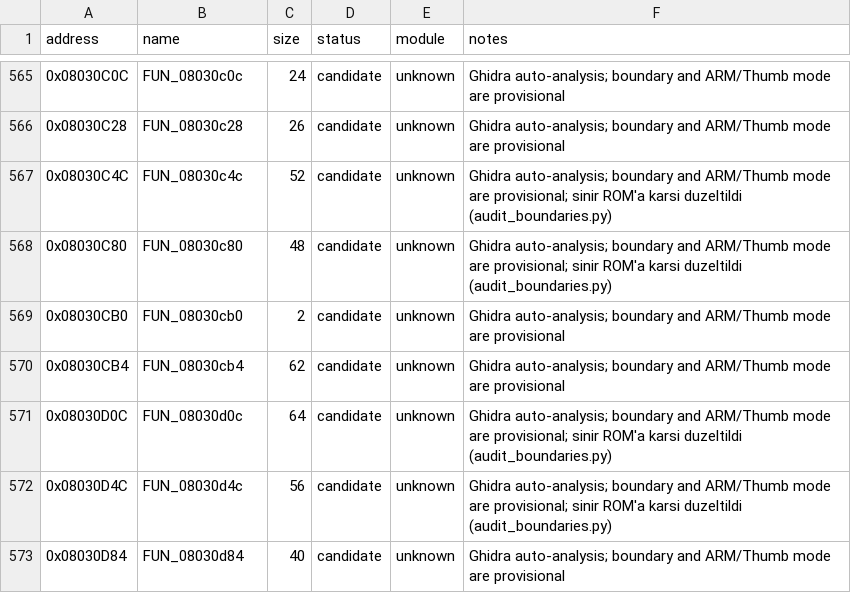
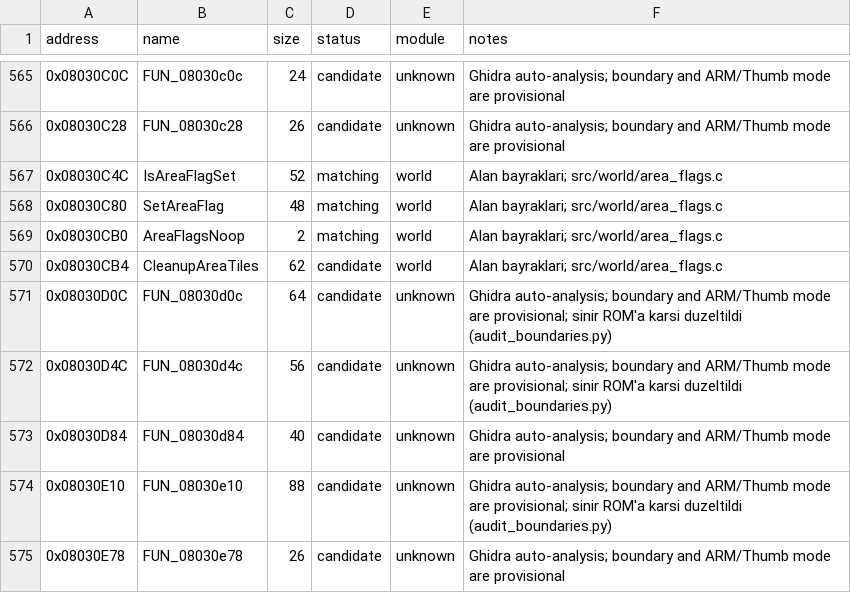
Before and after one commit to ahm3texe/gta-advance, a CSV file: data/functions.csv, drawn as a sheet; only a part is shown, gaps mark what is left out; the shorter side is filled out with more unchanged rows.

```diff
--- a/data/functions.csv
+++ b/data/functions.csv
@@ -566,6 +566,6 @@ address,name,size,status,module,notes
 0x08030C28,FUN_08030c28,26,candidate,unknown,Ghidra auto-analysis; boundary and ARM/Thumb mode are provisional
-0x08030C4C,FUN_08030c4c,52,candidate,unknown,Ghidra auto-analysis; boundary and ARM/Thumb mode are provisional; sinir ROM'a karsi duzeltildi (audit_boundaries.py)
-0x08030C80,FUN_08030c80,48,candidate,unknown,Ghidra auto-analysis; boundary and ARM/Thumb mode are provisional; sinir ROM'a karsi duzeltildi (audit_boundaries.py)
-0x08030CB0,FUN_08030cb0,2,candidate,unknown,Ghidra auto-analysis; boundary and ARM/Thumb mode are provisional
-0x08030CB4,FUN_08030cb4,62,candidate,unknown,Ghidra auto-analysis; boundary and ARM/Thumb mode are provisional
+0x08030C4C,IsAreaFlagSet,52,matching,world,"Alan bayraklari; src/world/area_flags.c"
+0x08030C80,SetAreaFlag,48,matching,world,"Alan bayraklari; src/world/area_flags.c"
+0x08030CB0,AreaFlagsNoop,2,matching,world,"Alan bayraklari; src/world/area_flags.c"
+0x08030CB4,CleanupAreaTiles,62,candidate,world,"Alan bayraklari; src/world/area_flags.c"
 0x08030D0C,FUN_08030d0c,64,candidate,unknown,Ghidra auto-analysis; boundary and ARM/Thumb mode are provisional; sinir ROM'a karsi duzeltildi (audit_boundaries.py)
```
Also changed, not shown: data/c_sources.csv, data/matching_regions.csv, 4 other files.
